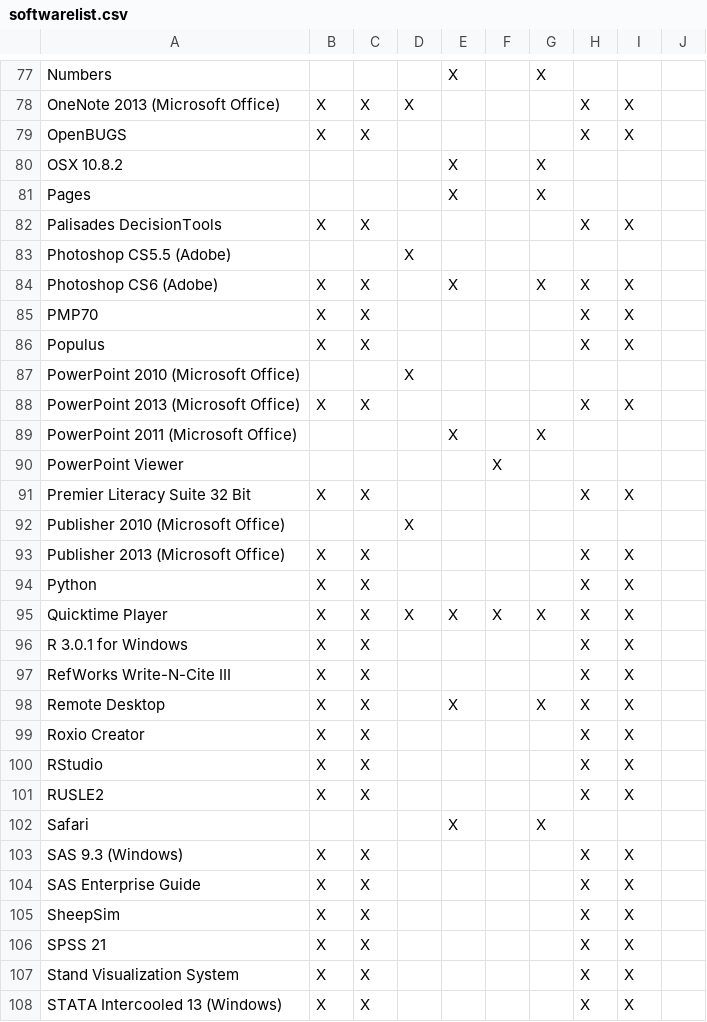
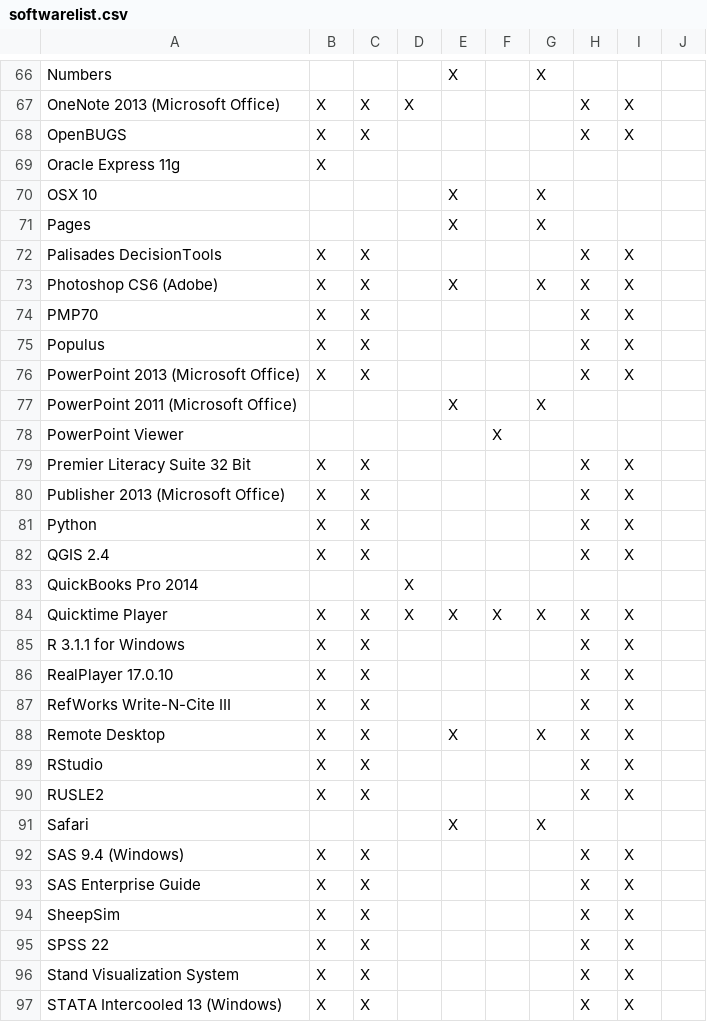
Before and after one commit to cul-it/mann-softwarelist-csv, a CSV file: softwarelist.csv, drawn as a sheet; only a part is shown, gaps mark what is left out; the diff covers the shown part only.

Commit message:
git-svn-id: https://svn.library.cornell.edu/softwarelist/trunk@56 ab286ed7-6562-4908-a9b4-a11d098f3a16

```diff
--- a/softwarelist.csv
+++ b/softwarelist.csv
@@ -79,6 +68,6 @@ OneNote 2013 (Microsoft Office), X, X, X,,,, X, X
 OpenBUGS, X, X,,,,, X, X
-OSX 10.8.2,,,, X,, X,,
+Oracle Express 11g, X,,,,,,,
+OSX 10,,,, X,, X,,
 Pages,,,, X,, X,,
 Palisades DecisionTools, X, X,,,,, X, X
-Photoshop CS5.5 (Adobe),,, X,,,,,
 Photoshop CS6 (Adobe), X, X,, X,, X, X, X
@@ -86,3 +75,2 @@ PMP70, X, X,,,,, X, X
 Populus, X, X,,,,, X, X
-PowerPoint 2010 (Microsoft Office),,, X,,,,,
 PowerPoint 2013 (Microsoft Office), X, X,,,,, X, X
@@ -91,10 +79,11 @@ PowerPoint Viewer,,,,, X,,,
 Premier Literacy Suite 32 Bit, X, X,,,,, X, X
-Publisher 2010 (Microsoft Office),,, X,,,,,
 Publisher 2013 (Microsoft Office), X, X,,,,, X, X
 Python, X, X,,,,, X, X
+QGIS 2.4, X, X,,,,, X, X
+QuickBooks Pro 2014,,, X,,,,,
 Quicktime Player, X, X, X, X, X, X, X, X
-R 3.0.1 for Windows, X, X,,,,, X, X
+R 3.1.1 for Windows, X, X,,,,, X, X
+RealPlayer 17.0.10, X, X,,,,, X, X
 RefWorks Write-N-Cite III, X, X,,,,, X, X
 Remote Desktop, X, X,, X,, X, X, X
-Roxio Creator, X, X,,,,, X, X
 RStudio, X, X,,,,, X, X
@@ -102,6 +91,6 @@ RUSLE2, X, X,,,,, X, X
 Safari,,,, X,, X,,
-SAS 9.3 (Windows), X, X,,,,, X, X
+SAS 9.4 (Windows), X, X,,,,, X, X
 SAS Enterprise Guide, X, X,,,,, X, X
 SheepSim, X, X,,,,, X, X
-SPSS 21, X, X,,,,, X, X
+SPSS 22, X, X,,,,, X, X
 Stand Visualization System, X, X,,,,, X, X
```
Also changed, not shown: 4 added rows, 15 removed rows and 6 edited cells elsewhere in this file.
